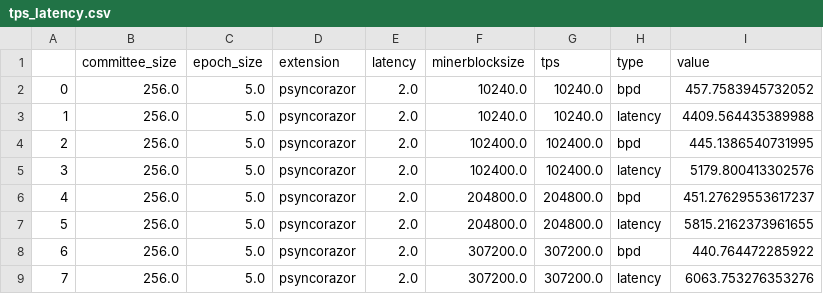
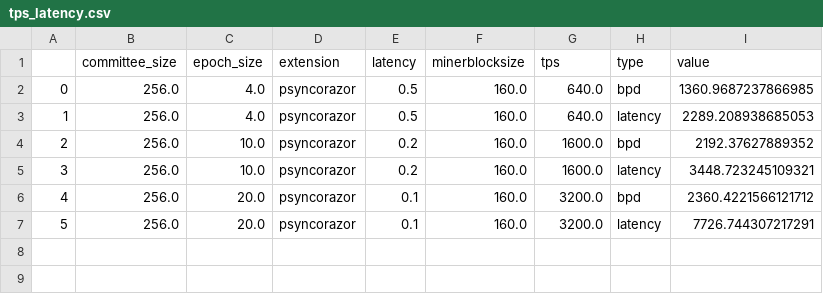
Before and after one commit to SebastianElvis/ebft, a CSV file: evaluation/data/tps_latency.csv, drawn as a sheet.

Commit message:
latency tps

```diff
--- a/evaluation/data/tps_latency.csv
+++ b/evaluation/data/tps_latency.csv
@@ -1,9 +1,7 @@
 ,committee_size,epoch_size,extension,latency,minerblocksize,tps,type,value
-0,256.0,5.0,psyncorazor,2.0,10240.0,10240.0,bpd,457.7583945732052
-1,256.0,5.0,psyncorazor,2.0,10240.0,10240.0,latency,4409.564435389988
-2,256.0,5.0,psyncorazor,2.0,102400.0,102400.0,bpd,445.1386540731995
-3,256.0,5.0,psyncorazor,2.0,102400.0,102400.0,latency,5179.800413302576
-4,256.0,5.0,psyncorazor,2.0,204800.0,204800.0,bpd,451.27629553617237
-5,256.0,5.0,psyncorazor,2.0,204800.0,204800.0,latency,5815.2162373961655
-6,256.0,5.0,psyncorazor,2.0,307200.0,307200.0,bpd,440.764472285922
-7,256.0,5.0,psyncorazor,2.0,307200.0,307200.0,latency,6063.753276353276
+0,256.0,4.0,psyncorazor,0.5,160.0,640.0,bpd,1360.9687237866985
+1,256.0,4.0,psyncorazor,0.5,160.0,640.0,latency,2289.208938685053
+2,256.0,10.0,psyncorazor,0.2,160.0,1600.0,bpd,2192.37627889352
+3,256.0,10.0,psyncorazor,0.2,160.0,1600.0,latency,3448.723245109321
+4,256.0,20.0,psyncorazor,0.1,160.0,3200.0,bpd,2360.4221566121712
+5,256.0,20.0,psyncorazor,0.1,160.0,3200.0,latency,7726.744307217291
```
Also changed, not shown: 4 other files.
